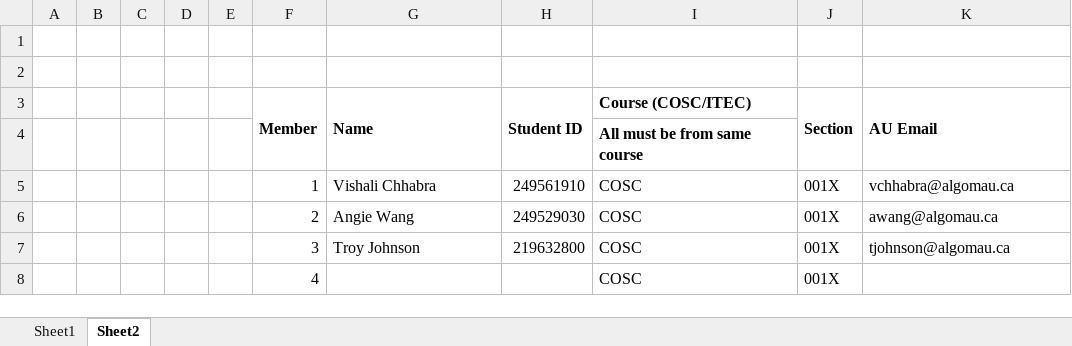
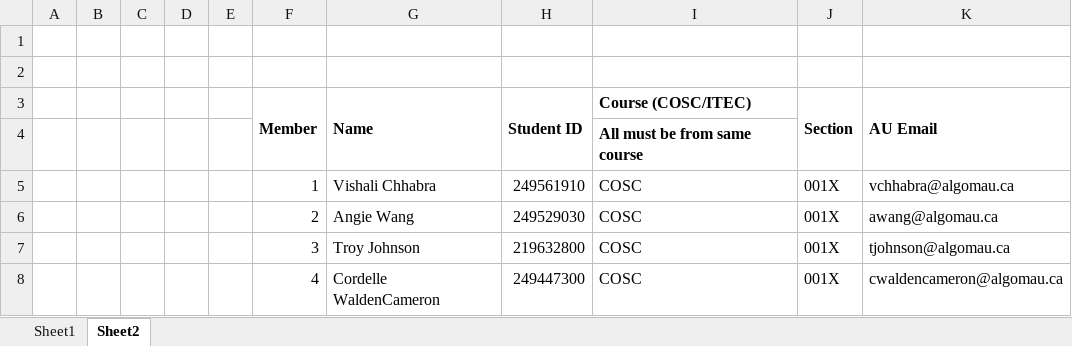
Before and after one commit to angie-W-auemail/groupproj_3506, an Excel workbook: cosc 3506 001x group members.xlsx, sheet Sheet2, drawn as a sheet; values as stored, in another font and other column widths than the file's, no borders; the diff names each change by its address in the sheet, - before the commit and + after, or states it on an @@ line.

Commit message:
Update cosc 3506 001x group members.xlsx
updated to full 4 member version

```diff
--- a/cosc 3506 001x group members.xlsx (sheet Sheet2)
+++ b/cosc 3506 001x group members.xlsx (sheet Sheet2)
-G8 (Name): (empty)
+G8 (Name): Cordelle WaldenCameron
-H8 (Student ID): (empty)
+H8 (Student ID): 249447300
-K8 (AU Email): (empty)
+K8 (AU Email): cwaldencameron@algomau.ca
```
